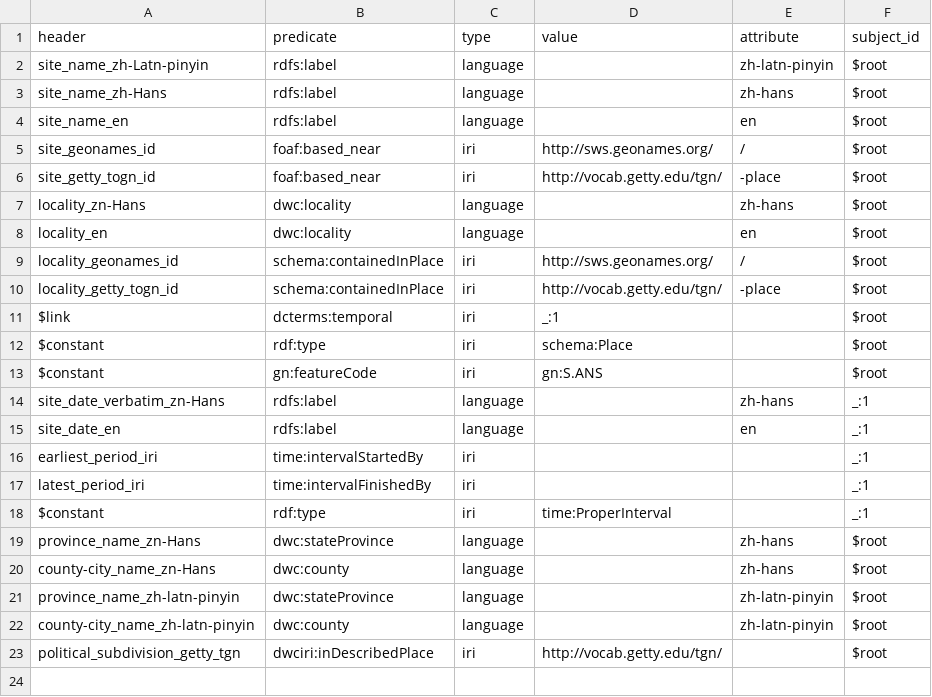
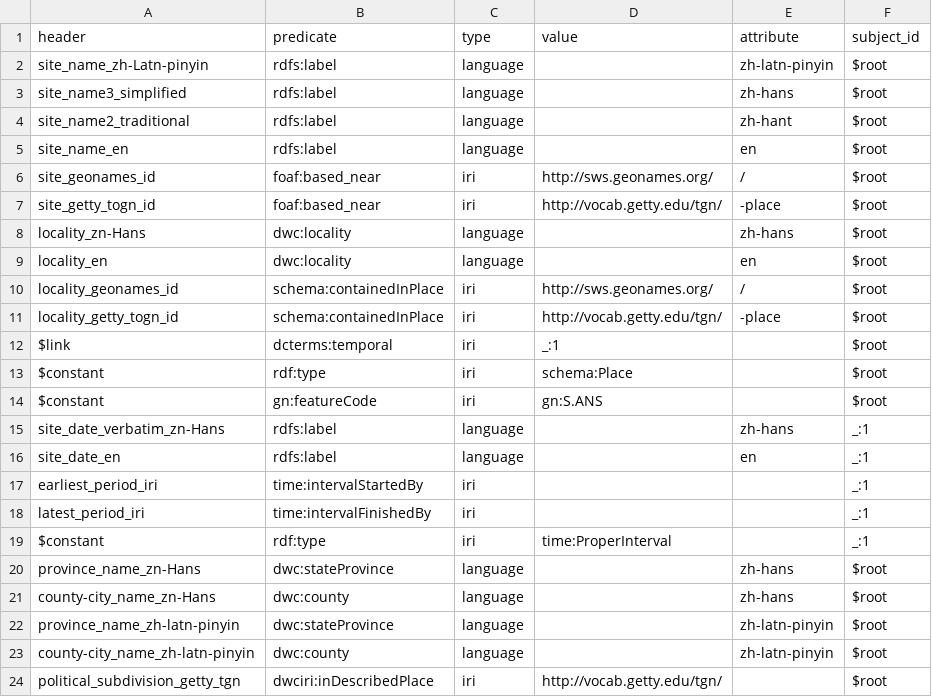
Before and after one commit to HeardLibrary/semantic-web, a CSV file: 2016-fall/tang-song/site-column-mappings.csv, drawn as a sheet.

```diff
--- a/2016-fall/tang-song/site-column-mappings.csv
+++ b/2016-fall/tang-song/site-column-mappings.csv
@@ -2,3 +2,4 @@
 "site_name_zh-Latn-pinyin","rdfs:label","language",,"zh-latn-pinyin","$root"
-"site_name_zh-Hans","rdfs:label","language",,"zh-hans","$root"
+"site_name3_simplified","rdfs:label","language",,"zh-hans","$root"
+"site_name2_traditional","rdfs:label","language",,"zh-hant","$root"
 "site_name_en","rdfs:label","language",,"en","$root"
```
Also changed, not shown: 2016-fall/tang-song/buildings-column-mappings.csv, 2016-fall/tang-song/constants.csv, 3 other files.
